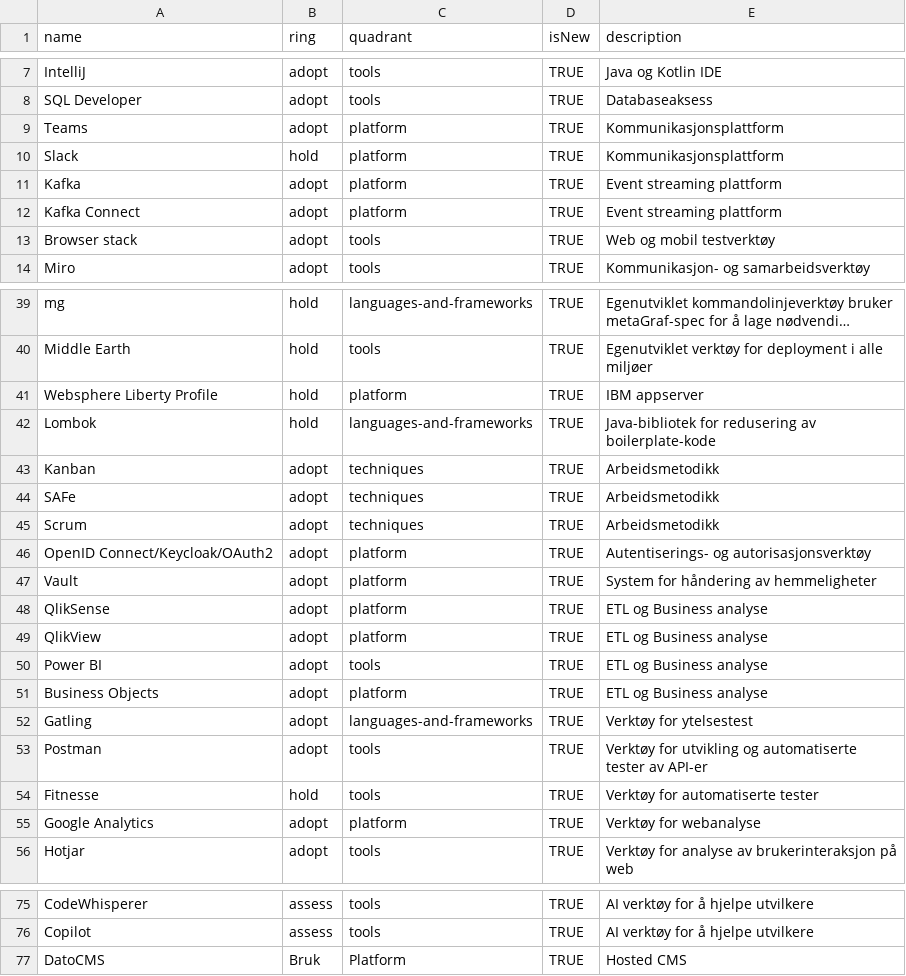
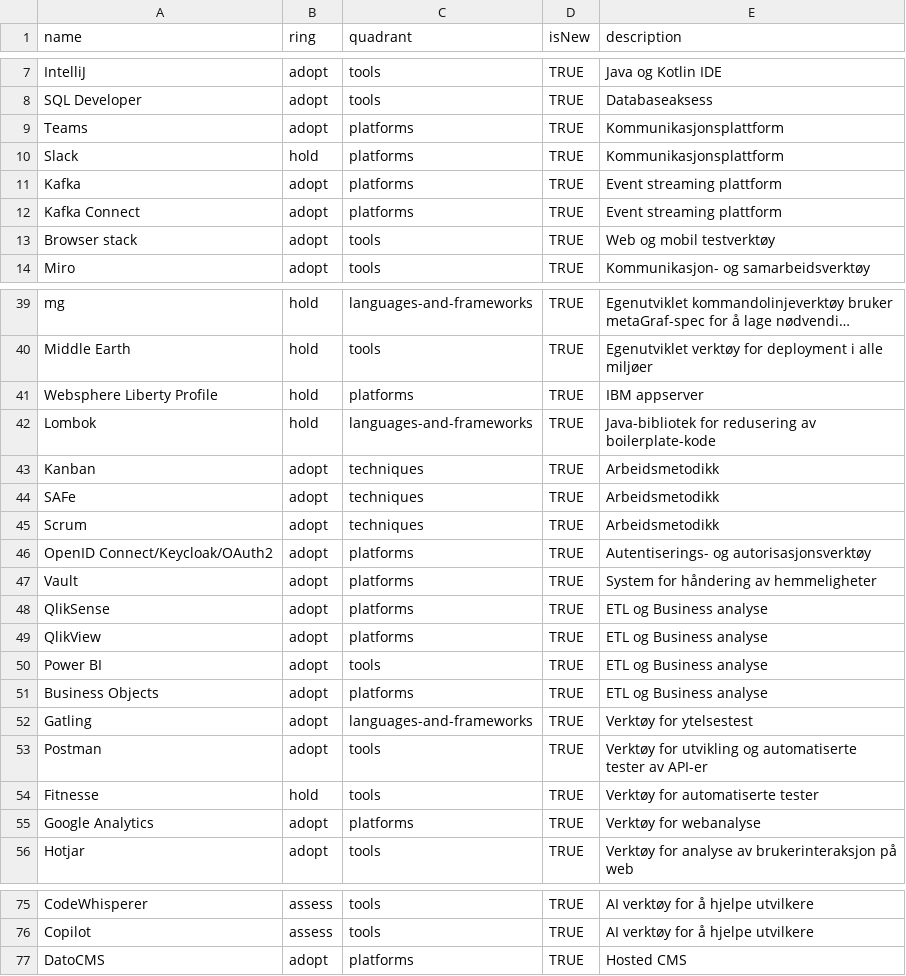
Before and after one commit to Norsk-Tipping/tech-radar, a CSV file: nt-tech-radar.csv, drawn as a sheet; only a part is shown, gaps mark what is left out; long unchanged cells end in …; the diff covers the shown part only; the diff names each change by its address in the sheet, - before the commit and + after, or states it on an @@ line.

Commit message:
platforms

```diff
--- a/nt-tech-radar.csv
+++ b/nt-tech-radar.csv
-C9:C12 (quadrant): platform
+C9:C12 (quadrant): platforms
-C41 (quadrant): platform
+C41 (quadrant): platforms
-C46:C49 (quadrant): platform
+C46:C49 (quadrant): platforms
-C51 (quadrant): platform
+C51 (quadrant): platforms
-C55 (quadrant): platform
+C55 (quadrant): platforms
-B77 (ring): Bruk
+B77 (ring): adopt
-C77 (quadrant): Platform
+C77 (quadrant): platforms
```
Also changed, not shown: 10 edited cells elsewhere in this file.
